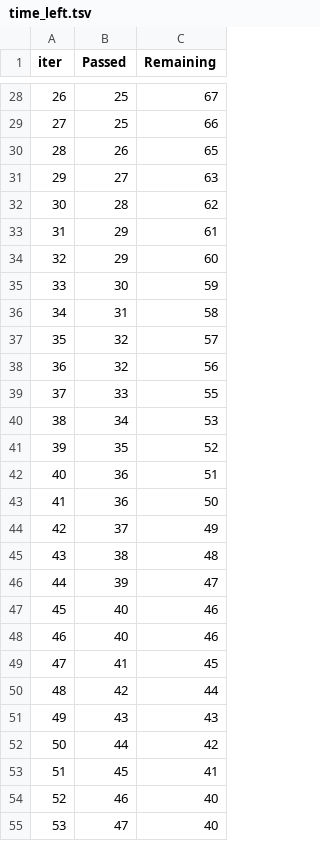
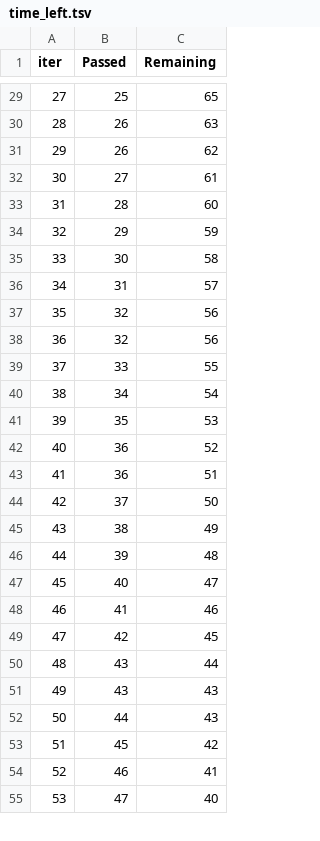
Before and after one commit to IamVJay15/MLproject, a TSV file: catboost_info/time_left.tsv, drawn as a sheet; only a part is shown, gaps mark what is left out; removed rows and columns are numbered as before the commit, all else as after; the diff covers the shown part only; the diff names each change by its address in the sheet, - before the commit and + after, or states it on an @@ line.

```diff
--- a/catboost_info/time_left.tsv
+++ b/catboost_info/time_left.tsv
@@ column A (iter) renumbered between rows 4 and 98 @@
-C29 (Remaining): 67
+C29 (Remaining): 65
-row 29: 27 | 25 | 66
-C30 (Remaining): 65
+C30 (Remaining): 63
+row 31: 29 | 26 | 62
-C32 (Remaining): 63
+C32 (Remaining): 61
-C33 (Remaining): 62
+C33 (Remaining): 60
-C34 (Remaining): 61
+C34 (Remaining): 59
-row 34: 32 | 29 | 60
-C35 (Remaining): 59
+C35 (Remaining): 58
-C36 (Remaining): 58
+C36 (Remaining): 57
-C37 (Remaining): 57
+C37 (Remaining): 56
-C40 (Remaining): 53
+C40 (Remaining): 54
-C41 (Remaining): 52
+C41 (Remaining): 53
+row 42: 40 | 36 | 52
-row 43: 41 | 36 | 50
-C44 (Remaining): 49
+C44 (Remaining): 50
-C45 (Remaining): 48
+C45 (Remaining): 49
-C46 (Remaining): 47
+C46 (Remaining): 48
-C47 (Remaining): 46
+C47 (Remaining): 47
-row 48: 46 | 40 | 46
-C48 (Remaining): 45
+C48 (Remaining): 46
-C49 (Remaining): 44
+C49 (Remaining): 45
+row 50: 48 | 43 | 44
-C52 (Remaining): 42
+C52 (Remaining): 43
-C53 (Remaining): 41
+C53 (Remaining): 42
-C54 (Remaining): 40
+C54 (Remaining): 41
```
Also changed, not shown: 10 added rows, 9 removed rows and 63 edited cells elsewhere in this file, 6 other files.
